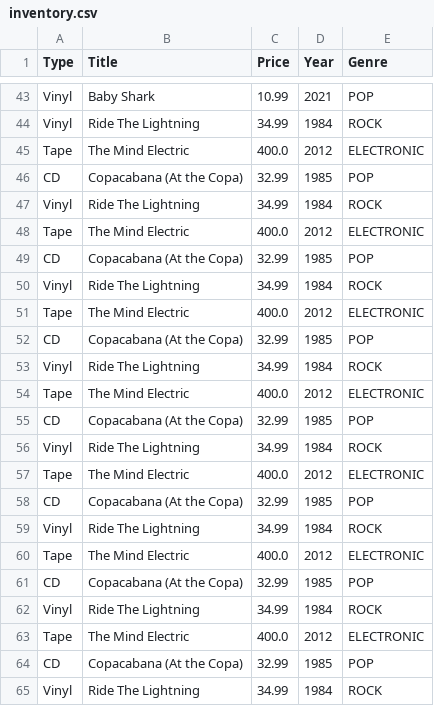
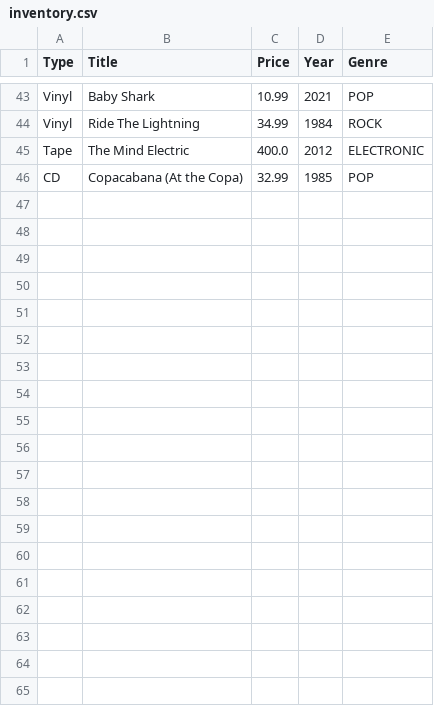
Before and after one commit to Darkskymoon/C-CS3330-Hw3, a CSV file: files/inventory.csv, drawn as a sheet; only a part is shown, gaps mark what is left out; the diff covers the shown part only.

```diff
--- a/files/inventory.csv
+++ b/files/inventory.csv
@@ -46,20 +46 @@ Tape,The Mind Electric,400.0,2012,ELECTRONIC
 CD,Copacabana (At the Copa),32.99,1985,POP
-Vinyl,Ride The Lightning,34.99,1984,ROCK
-Tape,The Mind Electric,400.0,2012,ELECTRONIC
-CD,Copacabana (At the Copa),32.99,1985,POP
-Vinyl,Ride The Lightning,34.99,1984,ROCK
-Tape,The Mind Electric,400.0,2012,ELECTRONIC
-CD,Copacabana (At the Copa),32.99,1985,POP
-Vinyl,Ride The Lightning,34.99,1984,ROCK
-Tape,The Mind Electric,400.0,2012,ELECTRONIC
-CD,Copacabana (At the Copa),32.99,1985,POP
-Vinyl,Ride The Lightning,34.99,1984,ROCK
-Tape,The Mind Electric,400.0,2012,ELECTRONIC
-CD,Copacabana (At the Copa),32.99,1985,POP
-Vinyl,Ride The Lightning,34.99,1984,ROCK
-Tape,The Mind Electric,400.0,2012,ELECTRONIC
-CD,Copacabana (At the Copa),32.99,1985,POP
-Vinyl,Ride The Lightning,34.99,1984,ROCK
-Tape,The Mind Electric,400.0,2012,ELECTRONIC
-CD,Copacabana (At the Copa),32.99,1985,POP
-Vinyl,Ride The Lightning,34.99,1984,ROCK
```
Also changed, not shown: 20 removed rows elsewhere in this file, 4 other files.
